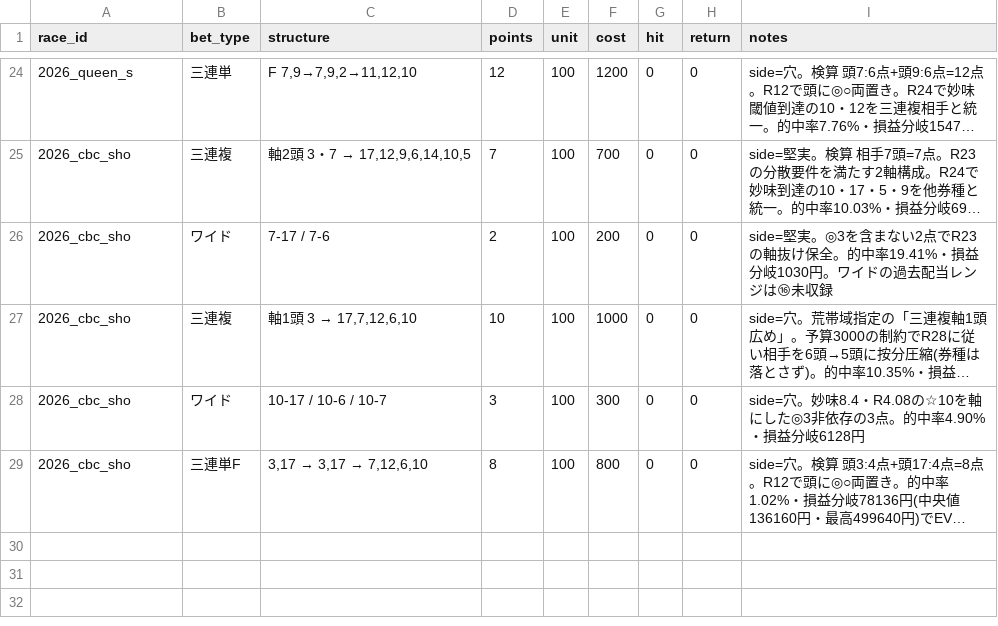
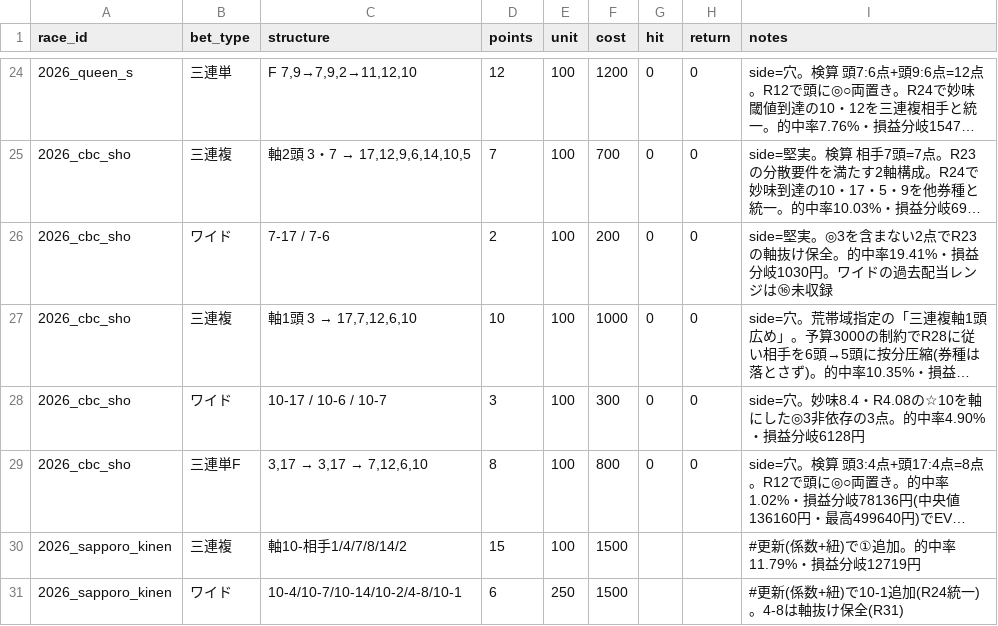
Before and after one commit to Atoyr/keiba, a CSV file: log/bets.csv, drawn as a sheet; only a part is shown, gaps mark what is left out; long unchanged cells end in …; the diff names each change by its address in the sheet, - before the commit and + after, or states it on an @@ line.

```diff
--- a/log/bets.csv
+++ b/log/bets.csv
+row 30: 2026_sapporo_kinen | 三連複 | 軸10-相手1/4/7/8/14/2 | 15 | 100 | 1500 |  |  | #更新(係数+紐)で①追加。的中率11.79%・損益分岐12719円
+row 31: 2026_sapporo_kinen | ワイド | 10-4/10-7/10-14/10-2/4-8/10-1 | 6 | 250 | 1500 |  |  | #更新(係数+紐)で10-1追加(R24統一)。4-8は軸抜け保全(R31)
```
Also changed, not shown: log/predictions.csv, log/races.csv, 1 other file.
